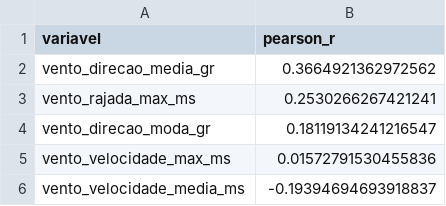
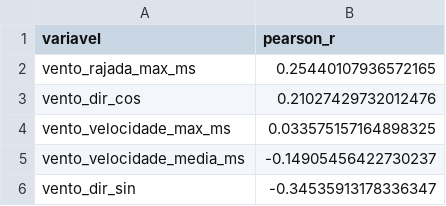
Before and after one commit to Mathweuzz/Modelagem-Preditiva-de-Falhas-na-Rede-Eletrica-do-Distrito-Federal, a CSV file: TerceiroPedido/dados/correlacoes_vento.csv, drawn as a sheet.

```diff
--- a/TerceiroPedido/dados/correlacoes_vento.csv
+++ b/TerceiroPedido/dados/correlacoes_vento.csv
@@ -1,6 +1,6 @@
 variavel,pearson_r
-vento_direcao_media_gr,0.3664921362972562
-vento_rajada_max_ms,0.2530266267421241
-vento_direcao_moda_gr,0.18119134241216547
-vento_velocidade_max_ms,0.01572791530455836
-vento_velocidade_media_ms,-0.19394694693918837
+vento_rajada_max_ms,0.25440107936572165
+vento_dir_cos,0.21027429732012476
+vento_velocidade_max_ms,0.033575157164898325
+vento_velocidade_media_ms,-0.14905456422730237
+vento_dir_sin,-0.34535913178336347
```
Also changed, not shown: TerceiroPedido/dados/aggregados_mensal_interrupcoes_vento.csv, TerceiroPedido/dados/correlacoes_consolidadas.csv, 33 other files.
